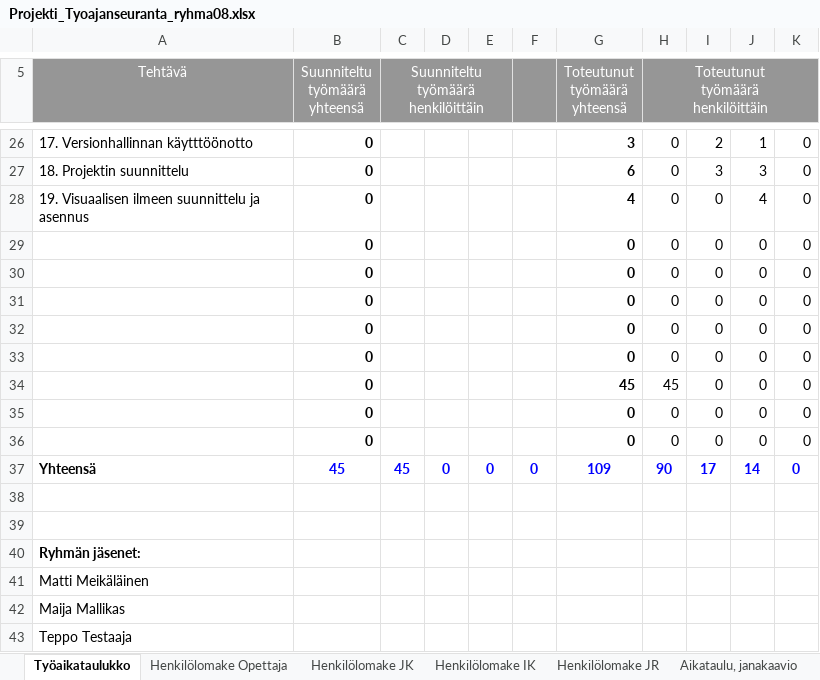
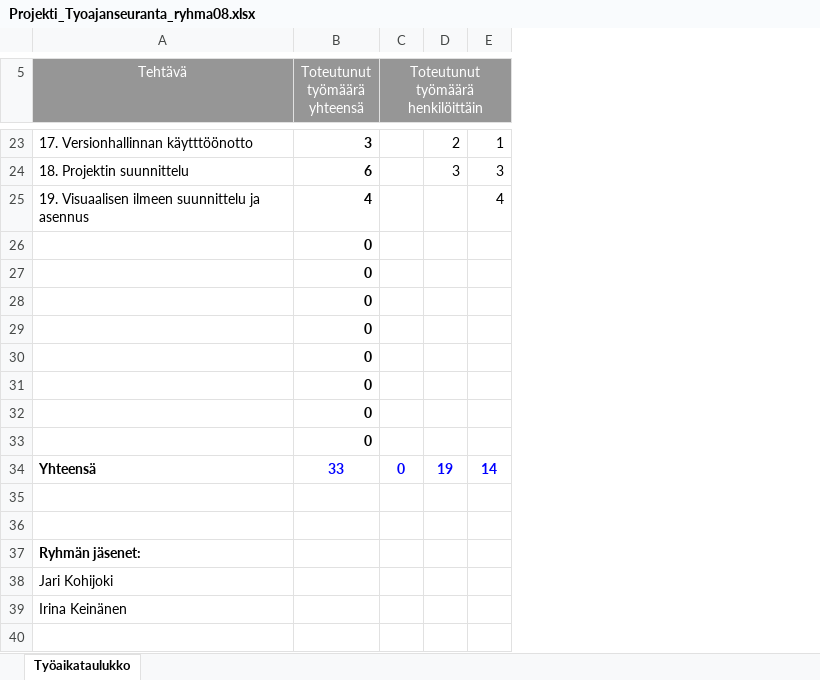
Before and after one commit to jari1528/Saliavustaja, an Excel workbook: Projekti_Tyoajanseuranta_ryhma08.xlsx, sheet Työaikataulukko, drawn as a sheet; only a part is shown, gaps mark what is left out; values as stored, in another font and other column widths than the file's, no borders; removed rows and columns are numbered as before the commit, all else as after; ↵ is a line break in a cell; the diff covers the shown part only; the diff names each change by its address in the sheet, - before the commit and + after, or states it on an @@ line.

```diff
--- a/Projekti_Tyoajanseuranta_ryhma08.xlsx (sheet Työaikataulukko)
+++ b/Projekti_Tyoajanseuranta_ryhma08.xlsx (sheet Työaikataulukko)
-sheet tab: Henkilölomake Opettaja
-sheet tab: Henkilölomake JK
-sheet tab: Henkilölomake IK
-sheet tab: Henkilölomake JR
-sheet tab: Aikataulu, janakaavio
-column B (Suunniteltu työmäärä yhteensä), rows 26-28: all 0; row 37: 45
-column C, row 5: Suunniteltu ↵ työmäärä ↵ henkilöittäin; row 37: 45
-column D, row 37: 0
-column E, row 37: 0
-column F, row 37: 0
-column K, rows 26-28: all 0; row 37: 0
-C23:C25: 0
+C23:C25: (empty)
-D25: 0
+D25: (empty)
-row 29:  | 0 |  |  |  |  | 0 | 0 | 0 | 0 | 0
-row 30:  | 0 |  |  |  |  | 0 | 0 | 0 | 0 | 0
-row 31:  | 0 |  |  |  |  | 0 | 0 | 0 | 0 | 0
-row 32:  | 0 |  |  |  |  | 0 | 0 | 0 | 0 | 0
-row 33:  | 0 |  |  |  |  | 0 | 0 | 0 | 0 | 0
-row 34:  | 0 |  |  |  |  | 45 | 45 | 0 | 0 | 0
-row 35:  | 0 |  |  |  |  | 0 | 0 | 0 | 0 | 0
-row 36:  | 0 |  |  |  |  | 0 | 0 | 0 | 0 | 0
+row 26:  | 0
+row 27:  | 0
+row 28:  | 0
+row 29:  | 0
+row 30:  | 0
+row 31:  | 0
+row 32:  | 0
+row 33:  | 0
-B34 (Toteutunut työmäärä yhteensä): 109
+B34 (Toteutunut työmäärä yhteensä): 33
-C34: 90
+C34: 0
-D34: 17
+D34: 19
-A38 (Tehtävä): Matti Meikäläinen
+A38 (Tehtävä): Jari Kohijoki
-A39 (Tehtävä): Maija Mallikas
+A39 (Tehtävä): Irina Keinänen
-row 43: Teppo Testaaja
```
Also changed, not shown: 11 added rows, 14 removed rows and 9 edited cells elsewhere in this sheet, formulas that keep their value, 6 other files.
